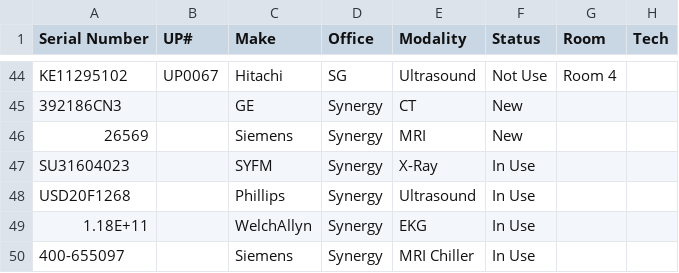
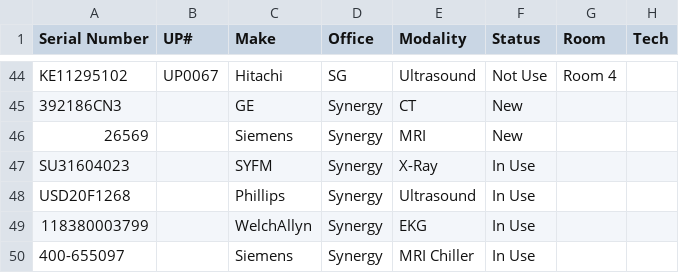
Before and after one commit to dmgastrana/Information, a CSV file: datatable.csv, drawn as a sheet; only a part is shown, gaps mark what is left out; the diff names each change by its address in the sheet, - before the commit and + after, or states it on an @@ line.

Commit message:
Add files via upload

```diff
--- a/datatable.csv
+++ b/datatable.csv
-A49 (Serial Number): 1.18E+11
+A49 (Serial Number): 118380003799
```
